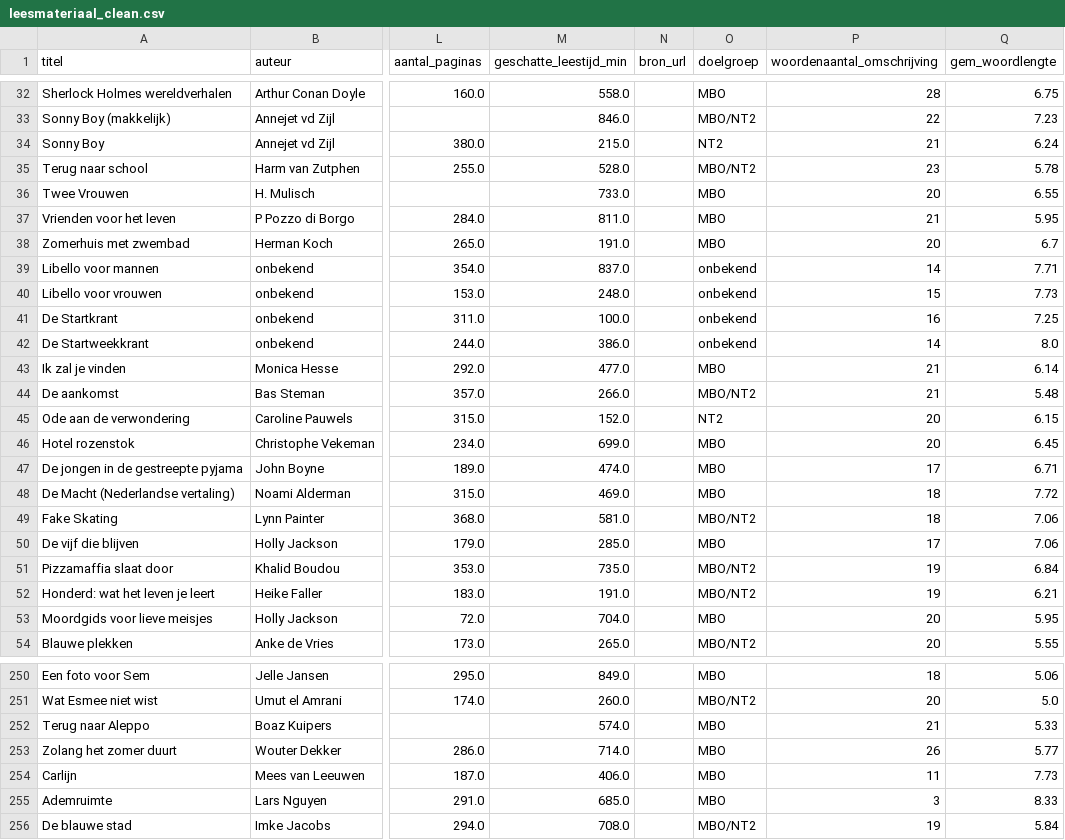
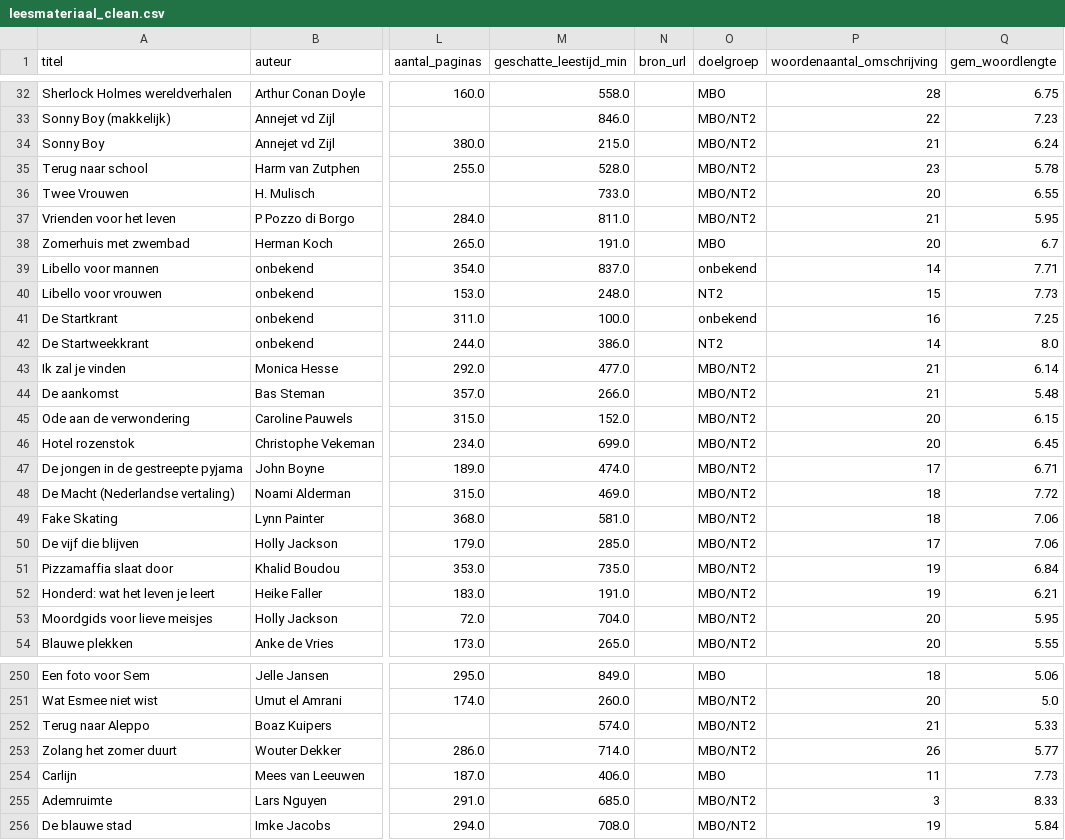
Before and after one commit to Abdulsweideh/SE-2.1-2.2-LU2, a CSV file: datasets/leesmateriaal_clean.csv, drawn as a sheet; only a part is shown, gaps mark what is left out; the diff covers the shown part only; the diff names each change by its address in the sheet, - before the commit and + after, or states it on an @@ line.

```diff
--- a/datasets/leesmateriaal_clean.csv
+++ b/datasets/leesmateriaal_clean.csv
-O34 (doelgroep): NT2
+O34 (doelgroep): MBO/NT2
-O36:O37 (doelgroep): MBO
+O36:O37 (doelgroep): MBO/NT2
-O40 (doelgroep): onbekend
+O40 (doelgroep): NT2
-O42 (doelgroep): onbekend
+O42 (doelgroep): NT2
-O43 (doelgroep): MBO
+O43 (doelgroep): MBO/NT2
-O45 (doelgroep): NT2
+O45 (doelgroep): MBO/NT2
-O46:O48 (doelgroep): MBO
+O46:O48 (doelgroep): MBO/NT2
-O50 (doelgroep): MBO
+O50 (doelgroep): MBO/NT2
-O53 (doelgroep): MBO
+O53 (doelgroep): MBO/NT2
-O252:O253 (doelgroep): MBO
+O252:O253 (doelgroep): MBO/NT2
-O255 (doelgroep): MBO
+O255 (doelgroep): MBO/NT2
```
Also changed, not shown: 41 edited cells elsewhere in this file, 1 other file.
